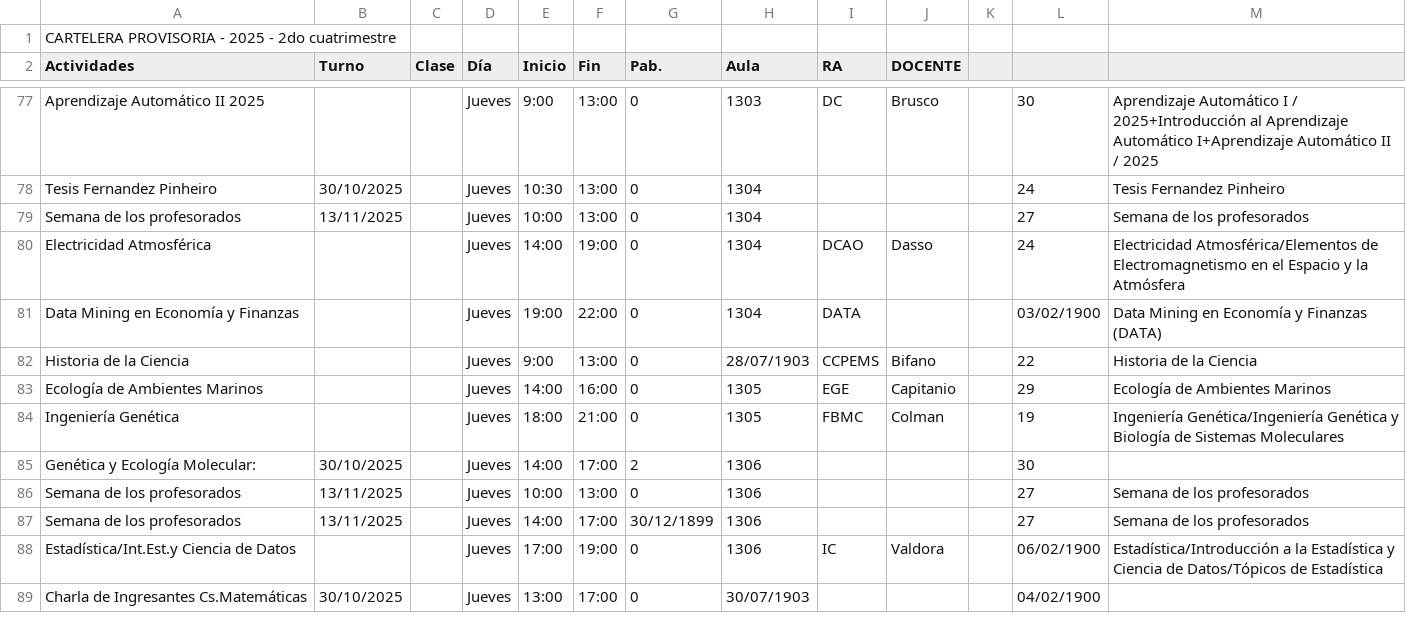
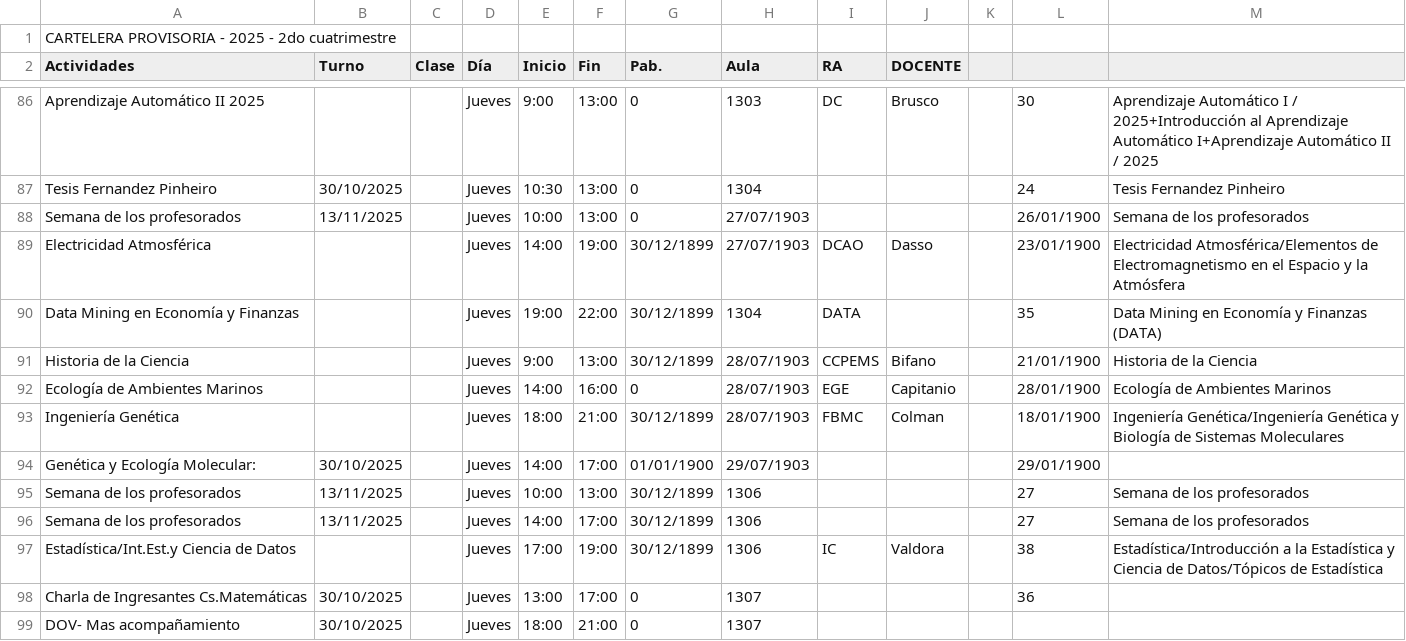
Before and after one commit to ManuUBA/Horarios-de-labos-del-zero, a CSV file: data/Jueves.csv, drawn as a sheet; only a part is shown, gaps mark what is left out; the diff covers the shown part only.

```diff
--- a/data/Jueves.csv
+++ b/data/Jueves.csv
@@ -78,12 +87,13 @@ Aprendizaje Automático II 2025,,,Jueves,9:00,13:00,0,1303,DC,Brusco,,30,Aprendi
 Tesis Fernandez Pinheiro,30/10/2025,,Jueves,10:30,13:00,0,1304,,,,24,Tesis Fernandez Pinheiro
-Semana de los profesorados ,13/11/2025,,Jueves,10:00,13:00,0,1304,,,,27,Semana de los profesorados
-Electricidad Atmosférica,,,Jueves,14:00,19:00,0,1304,DCAO,Dasso,,24,Electricidad Atmosférica/Elementos de Electromagnetismo en el Espacio y la Atmósfera
-Data Mining en Economía y Finanzas ,,,Jueves,19:00,22:00,0,1304,DATA,,,03/02/1900,Data Mining en Economía y Finanzas (DATA)
-Historia de la Ciencia,,,Jueves,9:00,13:00,0,28/07/1903,CCPEMS,Bifano,,22,Historia de la Ciencia
-Ecología de Ambientes Marinos,,,Jueves,14:00,16:00,0,1305,EGE,Capitanio,,29,Ecología de Ambientes Marinos
-Ingeniería Genética,,,Jueves,18:00,21:00,0,1305,FBMC,Colman,,19,Ingeniería Genética/Ingeniería Genética y Biología de Sistemas Moleculares
-Genética y Ecología Molecular:,30/10/2025,,Jueves,14:00,17:00,2,1306,,,,30,
-Semana de los profesorados ,13/11/2025,,Jueves,10:00,13:00,0,1306,,,,27,Semana de los profesorados
+Semana de los profesorados ,13/11/2025,,Jueves,10:00,13:00,0,27/07/1903,,,,26/01/1900,Semana de los profesorados
+Electricidad Atmosférica,,,Jueves,14:00,19:00,30/12/1899,27/07/1903,DCAO,Dasso,,23/01/1900,Electricidad Atmosférica/Elementos de Electromagnetismo en el Espacio y la Atmósfera
+Data Mining en Economía y Finanzas ,,,Jueves,19:00,22:00,30/12/1899,1304,DATA,,,35,Data Mining en Economía y Finanzas (DATA)
+Historia de la Ciencia,,,Jueves,9:00,13:00,30/12/1899,28/07/1903,CCPEMS,Bifano,,21/01/1900,Historia de la Ciencia
+Ecología de Ambientes Marinos,,,Jueves,14:00,16:00,0,28/07/1903,EGE,Capitanio,,28/01/1900,Ecología de Ambientes Marinos
+Ingeniería Genética,,,Jueves,18:00,21:00,30/12/1899,28/07/1903,FBMC,Colman,,18/01/1900,Ingeniería Genética/Ingeniería Genética y Biología de Sistemas Moleculares
+Genética y Ecología Molecular:,30/10/2025,,Jueves,14:00,17:00,01/01/1900,29/07/1903,,,,29/01/1900,
+Semana de los profesorados ,13/11/2025,,Jueves,10:00,13:00,30/12/1899,1306,,,,27,Semana de los profesorados
 Semana de los profesorados ,13/11/2025,,Jueves,14:00,17:00,30/12/1899,1306,,,,27,Semana de los profesorados
-Estadística/Int.Est.y Ciencia de Datos,,,Jueves,17:00,19:00,0,1306,IC,Valdora,,06/02/1900,Estadística/Introducción a la Estadística y Ciencia de Datos/Tópicos de Estadística
-Charla de Ingresantes Cs.Matemáticas,30/10/2025,,Jueves,13:00,17:00,0,30/07/1903,,,,04/02/1900,
+Estadística/Int.Est.y Ciencia de Datos,,,Jueves,17:00,19:00,30/12/1899,1306,IC,Valdora,,38,Estadística/Introducción a la Estadística y Ciencia de Datos/Tópicos de Estadística
+Charla de Ingresantes Cs.Matemáticas,30/10/2025,,Jueves,13:00,17:00,0,1307,,,,36,
+DOV- Mas acompañamiento,30/10/2025,,Jueves,18:00,21:00,0,1307,,,,,
```
Also changed, not shown: 11 added rows and 78 edited cells elsewhere in this file.
